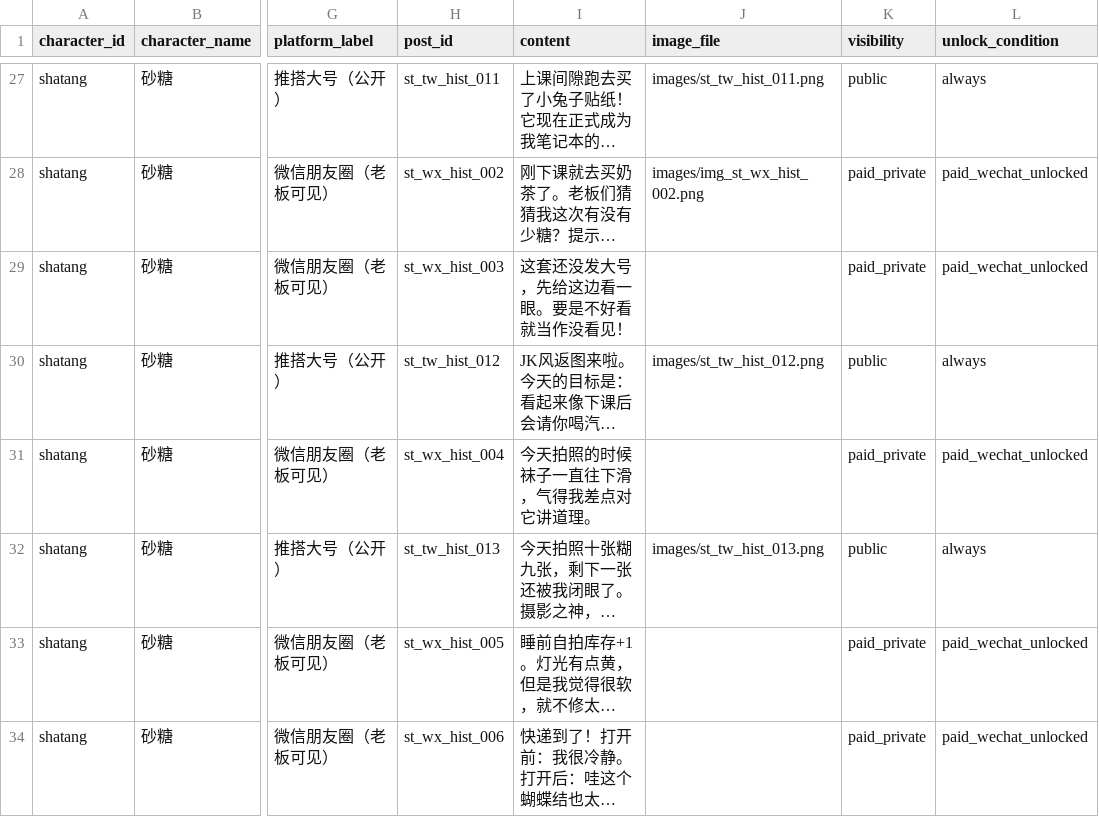
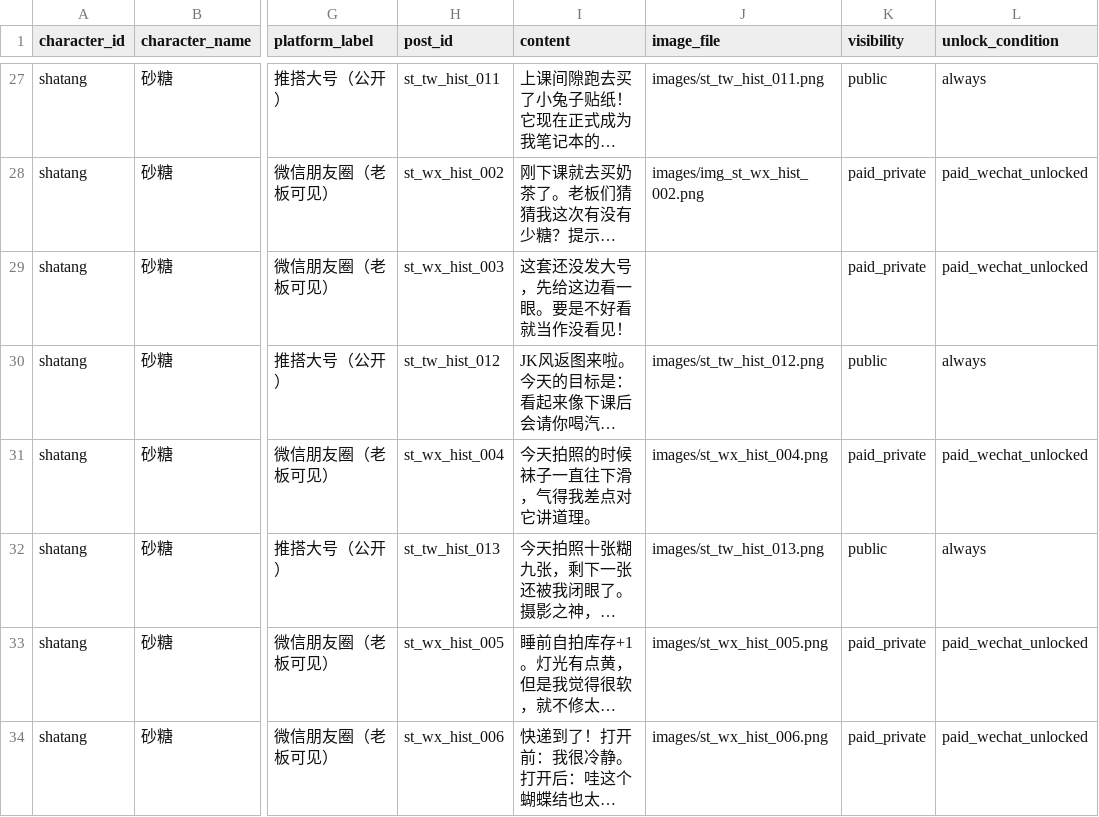
Before and after one commit to clickmeow/diaryos-character-feeds, a CSV file: characters/shatang/feed.csv, drawn as a sheet; only a part is shown, gaps mark what is left out; long unchanged cells end in …; the diff covers the shown part only; the diff names each change by its address in the sheet, - before the commit and + after, or states it on an @@ line.

Commit message:
update shatang feed images

```diff
--- a/characters/shatang/feed.csv
+++ b/characters/shatang/feed.csv
-J31 (image_file): (empty)
+J31 (image_file): images/st_wx_hist_004.png
-J33 (image_file): (empty)
+J33 (image_file): images/st_wx_hist_005.png
-J34 (image_file): (empty)
+J34 (image_file): images/st_wx_hist_006.png
```
Also changed, not shown: 32 edited cells elsewhere in this file, 37 other files.
